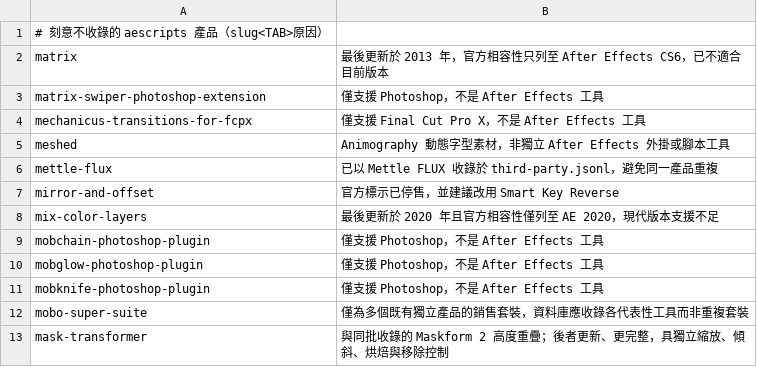
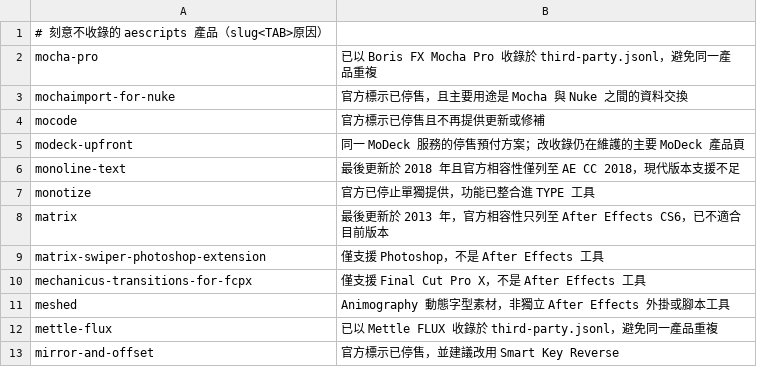
Before and after one commit to Tangzih0913/ae-effects-db, a TSV file: curation/skipped.tsv, drawn as a sheet; only a part is shown; the shorter side is filled out with more unchanged rows; the diff names each change by its address in the sheet, - before the commit and + after, or states it on an @@ line.

Commit message:
Curate 6 aescripts candidates

```diff
--- a/curation/skipped.tsv
+++ b/curation/skipped.tsv
+row 2: mocha-pro | 已以 Boris FX Mocha Pro 收錄於 third-party.jsonl，避免同一產品重複
+row 3: mochaimport-for-nuke | 官方標示已停售，且主要用途是 Mocha 與 Nuke 之間的資料交換
+row 4: mocode | 官方標示已停售且不再提供更新或修補
+row 5: modeck-upfront | 同一 MoDeck 服務的停售預付方案；改收錄仍在維護的主要 MoDeck 產品頁
+row 6: monoline-text | 最後更新於 2018 年且官方相容性僅列至 AE CC 2018，現代版本支援不足
+row 7: monotize | 官方已停止單獨提供，功能已整合進 TYPE 工具
```
